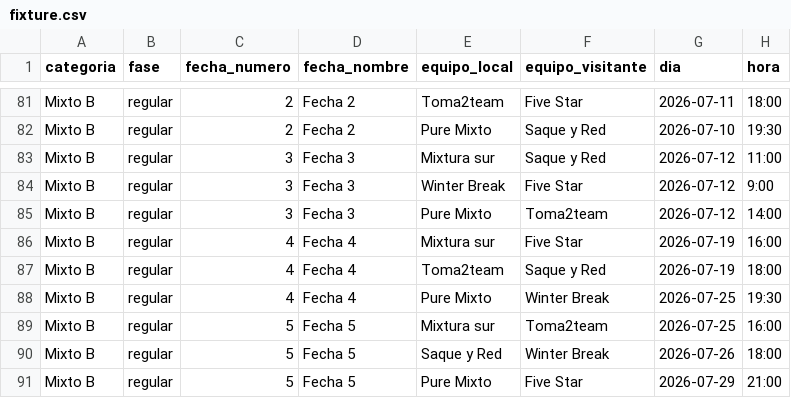
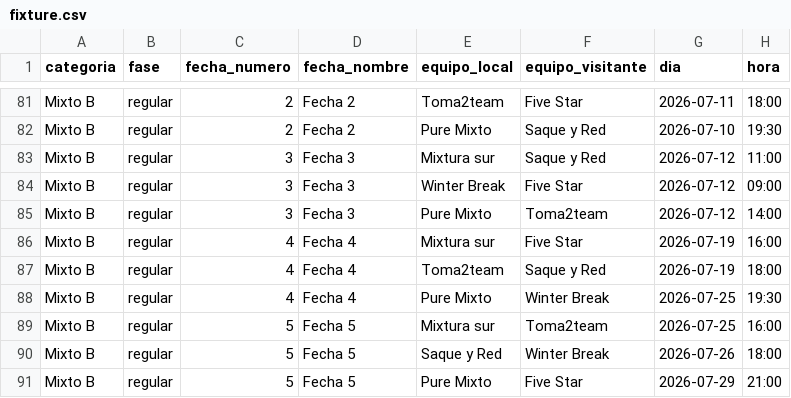
Before and after one commit to ndelorte/parque-tenis-club-liga-invierno, a CSV file: data/fixture.csv, drawn as a sheet; only a part is shown, gaps mark what is left out; the diff covers the shown part only.

```diff
--- a/data/fixture.csv
+++ b/data/fixture.csv
@@ -83,3 +83,3 @@ Mixto B,regular,2,Fecha 2,Pure Mixto,Saque y Red,2026-07-10,19:30
 Mixto B,regular,3,Fecha 3,Mixtura sur,Saque y Red,2026-07-12,11:00
-Mixto B,regular,3,Fecha 3,Winter Break,Five Star,2026-07-12,9:00
+Mixto B,regular,3,Fecha 3,Winter Break,Five Star,2026-07-12,09:00
 Mixto B,regular,3,Fecha 3,Pure Mixto,Toma2team,2026-07-12,14:00
```
Also changed, not shown: 11 edited cells elsewhere in this file, data/listas-buena-fe.csv.
